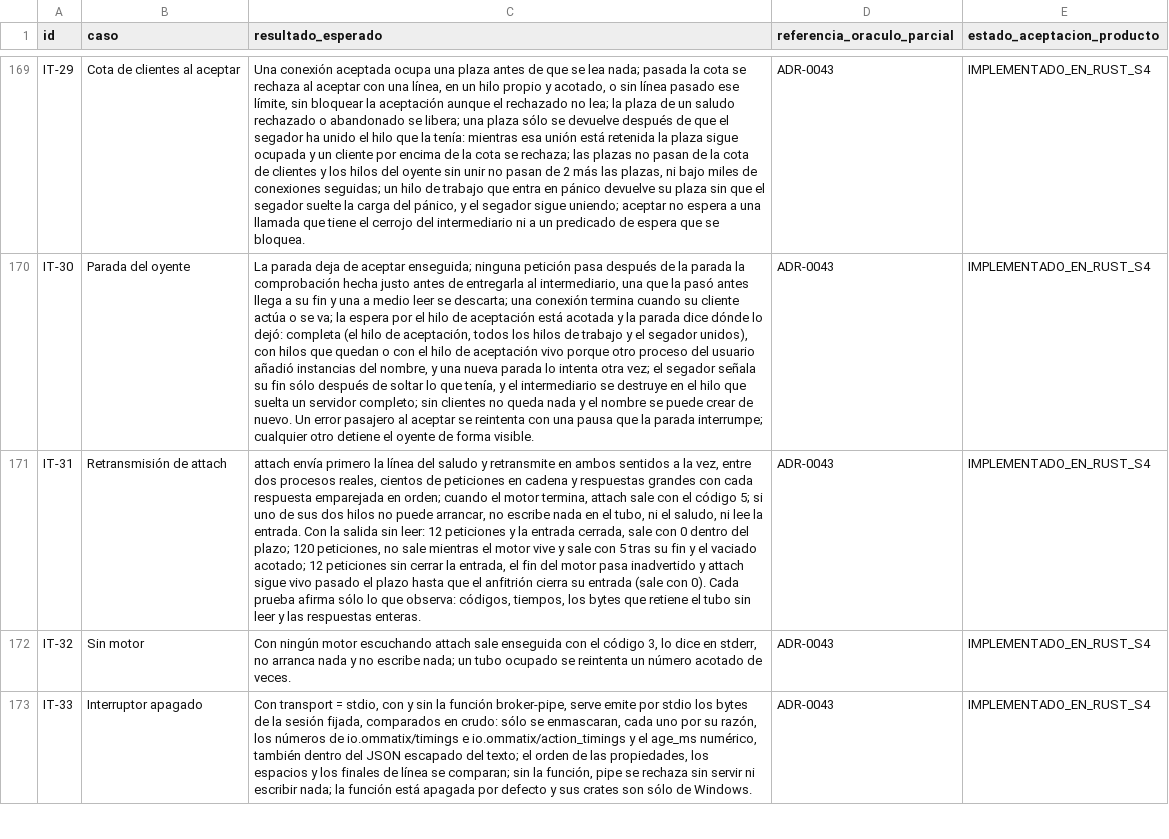
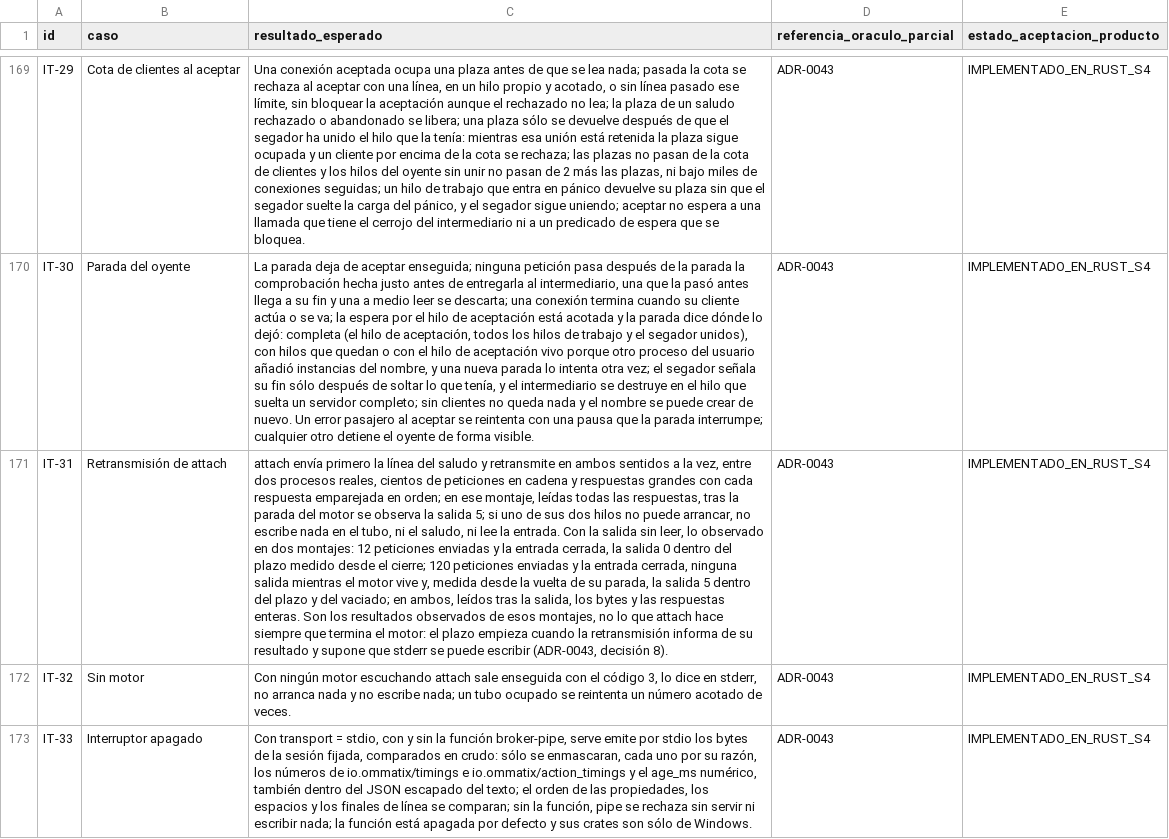
Before and after one commit to Yosoyepa/Ommatix, a CSV file: docs/thesis/matrices/plan_pruebas.csv, drawn as a sheet; only a part is shown, gaps mark what is left out; the diff names each change by its address in the sheet, - before the commit and + after, or states it on an @@ line.

```diff
--- a/docs/thesis/matrices/plan_pruebas.csv
+++ b/docs/thesis/matrices/plan_pruebas.csv
-C171 (resultado_esperado): …en orden; cuando el motor termina, attach sale con el código 5; si uno de sus dos hilos no puede arrancar, no escribe nada en el tubo, ni el saludo, ni lee la entrada. Con la salida sin leer: 12 peticiones y la entrada cerrada, sale con 0 dentro del plazo; 120 peticiones, no sale mientras el motor vive y sale con 5 tras su fin y el vaciado acotado; 12 peticiones sin cerrar la entrada, el fin del motor pasa inadvertido y attach sigue vivo pasado el plazo hasta que el anfitrión cierra su entrada (sale con 0). Cada prueba afirma sólo lo que observa: códigos, tiempos, los bytes que retiene el tubo sin leer y las respuestas enteras.
+C171 (resultado_esperado): …en orden; en ese montaje, leídas todas las respuestas, tras la parada del motor se observa la salida 5; si uno de sus dos hilos no puede arrancar, no escribe nada en el tubo, ni el saludo, ni lee la entrada. Con la salida sin leer, lo observado en dos montajes: 12 peticiones enviadas y la entrada cerrada, la salida 0 dentro del plazo medido desde el cierre; 120 peticiones enviadas y la entrada cerrada, ninguna salida mientras el motor vive y, medida desde la vuelta de su parada, la salida 5 dentro del plazo y del vaciado; en ambos, leídos tras la salida, los bytes y las respuestas enteras. Son los resultados observados de esos montajes, no lo que attach hace siempre que termina el motor: el plazo empieza cuando la retransmisión informa de su resultado y supone que stderr se puede escribir (ADR-0043, decisión 8).
```
Also changed, not shown: docs/thesis/matrices/riesgos.csv, 4 other files.
